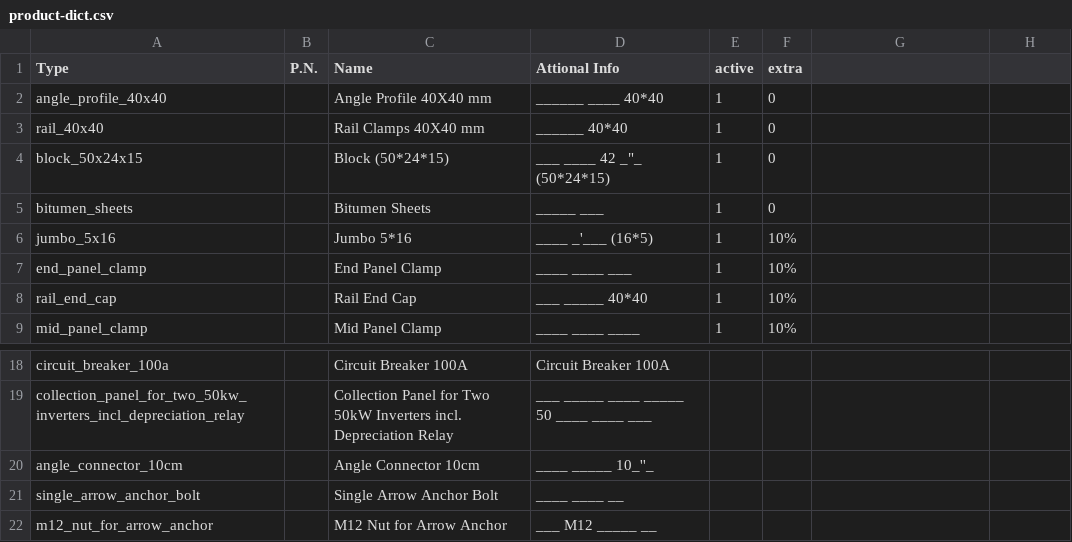
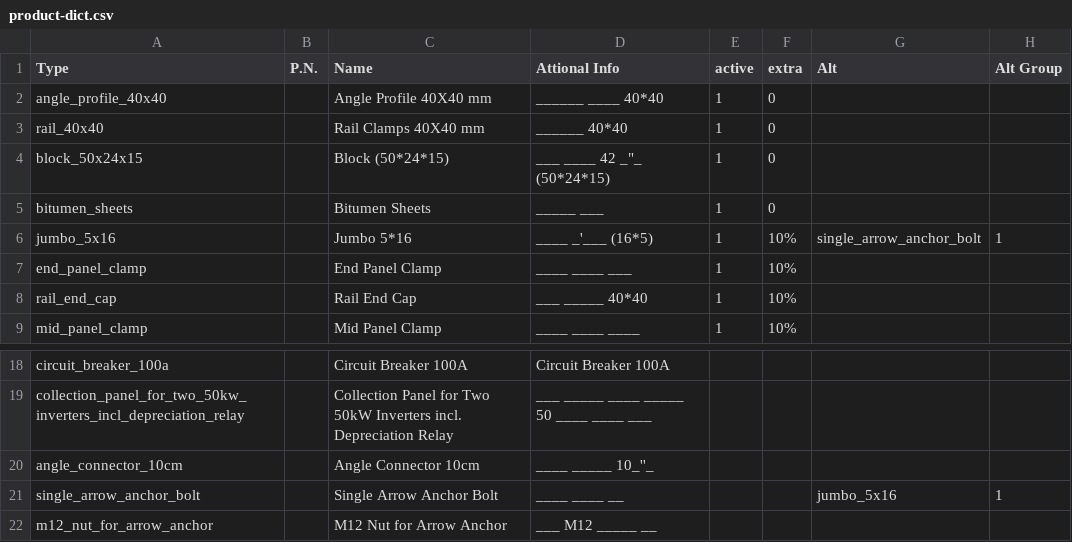
Before and after one commit to RevitalKremer/MyGreenPlanner, a CSV file: public/product-dict.csv, drawn as a sheet; only a part is shown, gaps mark what is left out; the diff names each change by its address in the sheet, - before the commit and + after, or states it on an @@ line.

```diff
--- a/public/product-dict.csv
+++ b/public/product-dict.csv
-G1: (empty)
+G1: Alt
-H1: (empty)
+H1: Alt Group
-G6 (Alt): (empty)
+G6 (Alt): single_arrow_anchor_bolt
-H6 (Alt Group): (empty)
+H6 (Alt Group): 1
-G21 (Alt): (empty)
+G21 (Alt): jumbo_5x16
-H21 (Alt Group): (empty)
+H21 (Alt Group): 1
```
